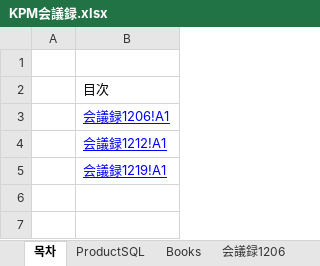
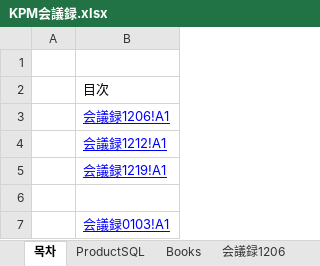
Before and after one commit to amunezia/koseaProject, an Excel workbook: 회의록/KPM会議録.xlsx, sheet 목차, drawn as a sheet; values as stored, in another font and other column widths than the file's, no borders; the diff names each change by its address in the sheet, - before the commit and + after, or states it on an @@ line.

```diff
--- a/회의록/KPM会議録.xlsx (sheet 목차)
+++ b/회의록/KPM会議録.xlsx (sheet 목차)
+row 6: (empty)
+row 7:  | 会議録0103!A1
```
Also changed, not shown: other sheet tabs, 3 other files.
